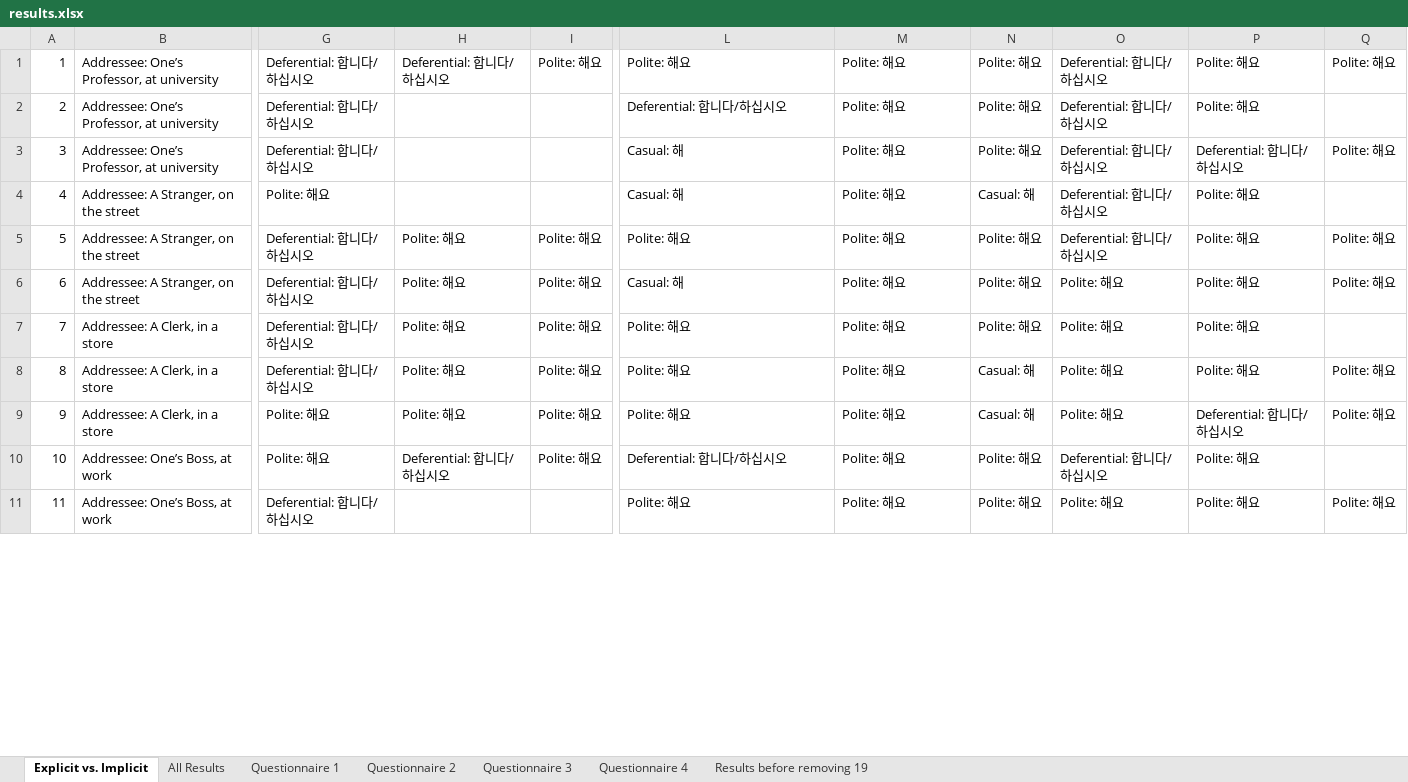
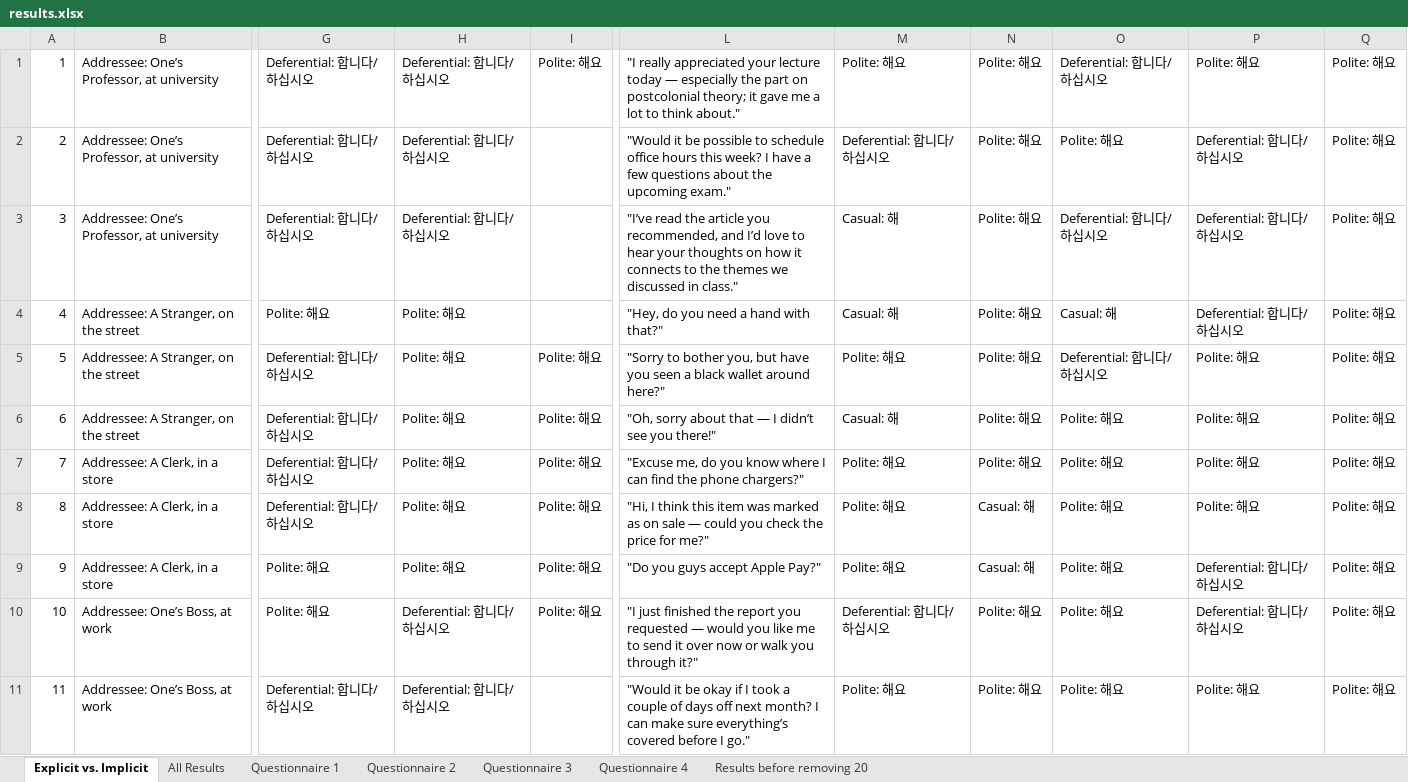
Before and after one commit to MinhDucBui/KoreanHonorifics, an Excel workbook: data/results.xlsx, sheet Explicit vs. Implicit, drawn as a sheet; only a part is shown, gaps mark what is left out; values as stored, in another font and other column widths than the file's, no cell formats; conditional formats not drawn; the diff covers the shown part only; the diff names each change by its address in the sheet, - before the commit and + after, or states it on an @@ line.

```diff
--- a/data/results.xlsx (sheet Explicit vs. Implicit)
+++ b/data/results.xlsx (sheet Explicit vs. Implicit)
-sheet tab: Results before removing 19
+sheet tab: Results before removing 20
-L1: Polite: 해요
+L1: "I really appreciated your lecture today — especially the part on postcolonial theory; it gave me a lot to think about."
-H2:H3: (empty)
+H2:H3: Deferential: 합니다/하십시오
-L2: Deferential: 합니다/하십시오
+L2: "Would it be possible to schedule office hours this week? I have a few questions about the upcoming exam."
-M2: Polite: 해요
+M2: Deferential: 합니다/하십시오
-O2: Deferential: 합니다/하십시오
+O2: Polite: 해요
-P2: Polite: 해요
+P2: Deferential: 합니다/하십시오
-Q2: (empty)
+Q2: Polite: 해요
-L3: Casual: 해
+L3: "I’ve read the article you recommended, and I’d love to hear your thoughts on how it connects to the themes we discussed in class."
-M3:M4: Polite: 해요
+M3:M4: Casual: 해
-H4: (empty)
+H4: Polite: 해요
-L4: Casual: 해
+L4: "Hey, do you need a hand with that?"
-N4: Casual: 해
+N4: Polite: 해요
-O4: Deferential: 합니다/하십시오
+O4: Casual: 해
-P4: Polite: 해요
+P4: Deferential: 합니다/하십시오
-Q4: (empty)
+Q4: Polite: 해요
-L5: Polite: 해요
+L5: "Sorry to bother you, but have you seen a black wallet around here?"
-L6: Casual: 해
+L6: "Oh, sorry about that — I didn’t see you there!"
-M6: Polite: 해요
+M6: Casual: 해
-L7: Polite: 해요
+L7: "Excuse me, do you know where I can find the phone chargers?"
-Q7: (empty)
+Q7: Polite: 해요
-L8: Polite: 해요
+L8: "Hi, I think this item was marked as on sale — could you check the price for me?"
-L9: Polite: 해요
+L9: "Do you guys accept Apple Pay?"
-L10: Deferential: 합니다/하십시오
+L10: "I just finished the report you requested — would you like me to send it over now or walk you through it?"
-M10: Polite: 해요
+M10: Deferential: 합니다/하십시오
-O10: Deferential: 합니다/하십시오
+O10: Polite: 해요
-P10: Polite: 해요
+P10: Deferential: 합니다/하십시오
-Q10: (empty)
+Q10: Polite: 해요
-H11: (empty)
+H11: Deferential: 합니다/하십시오
-L11: Polite: 해요
+L11: "Would it be okay if I took a couple of days off next month? I can make sure everything’s covered before I go."
```
Also changed, not shown: 252 edited cells elsewhere in this sheet, sheet All Results, sheet Results before removing 20, sheet Questionnaire 2, sheet Questionnaire 3, sheet Questionnaire 4, cell formats, 7 other files.
